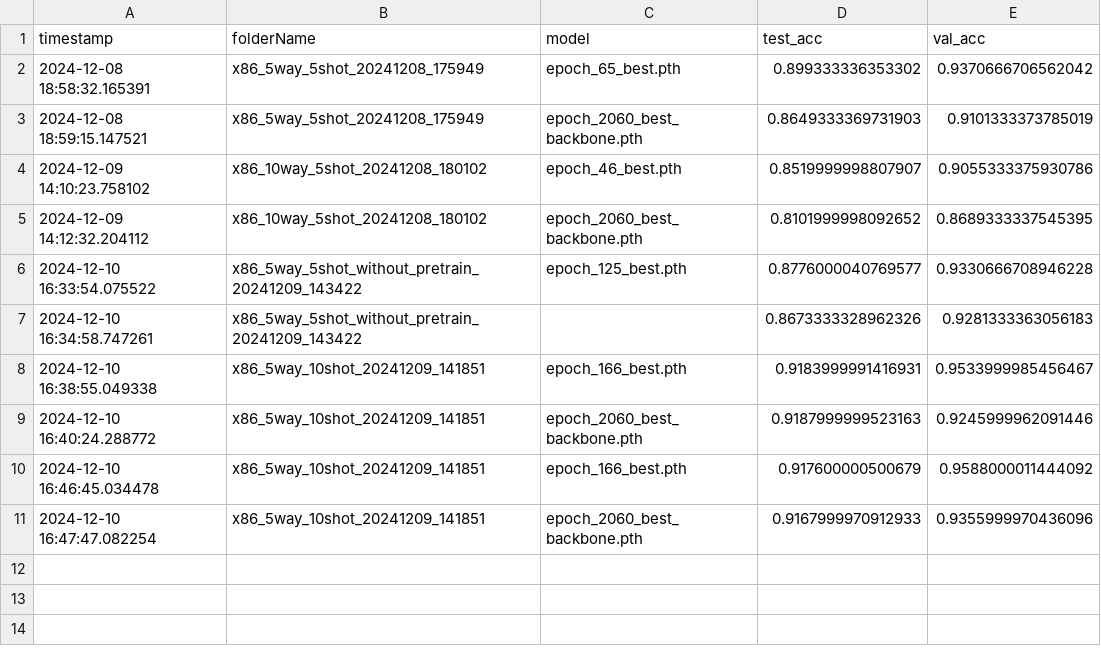
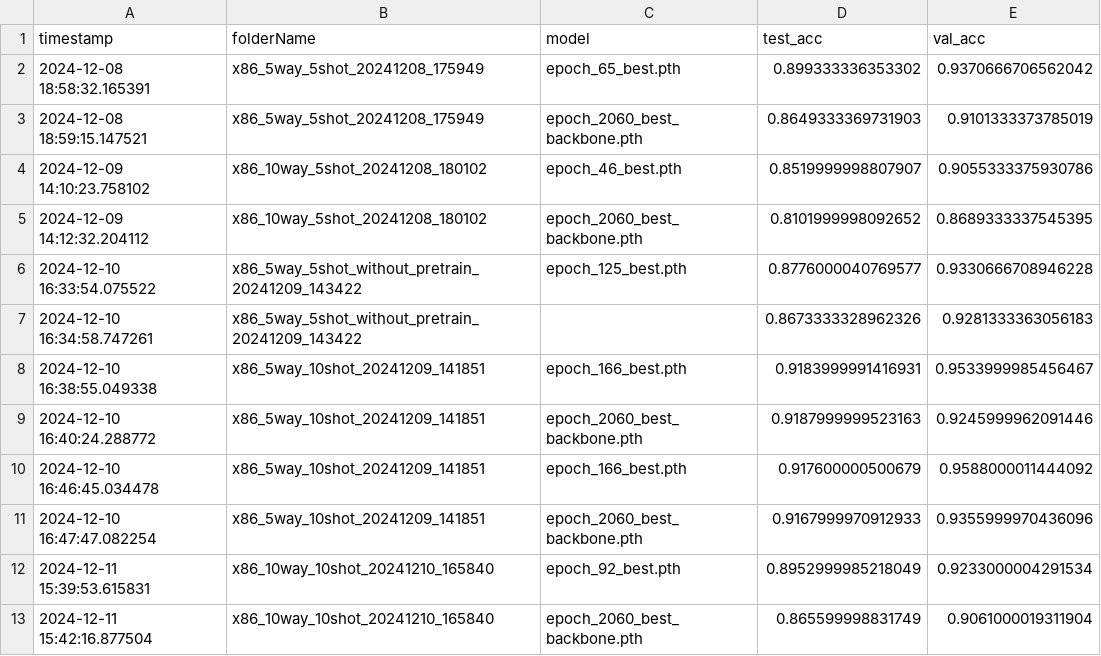
Before and after one commit to mandyCheen/few_shot_fcg, a CSV file: models_1208_nn/evalLog.csv, drawn as a sheet; the diff names each change by its address in the sheet, - before the commit and + after, or states it on an @@ line.

```diff
--- a/models_1208_nn/evalLog.csv
+++ b/models_1208_nn/evalLog.csv
+row 12: 2024-12-11 15:39:53.615831 | x86_10way_10shot_20241210_165840 | epoch_92_best.pth | 0.8952999985218049 | 0.9233000004291534
+row 13: 2024-12-11 15:42:16.877504 | x86_10way_10shot_20241210_165840 | epoch_2060_best_backbone.pth | 0.865599998831749 | 0.9061000019311904
```
Also changed, not shown: 55 other files.
